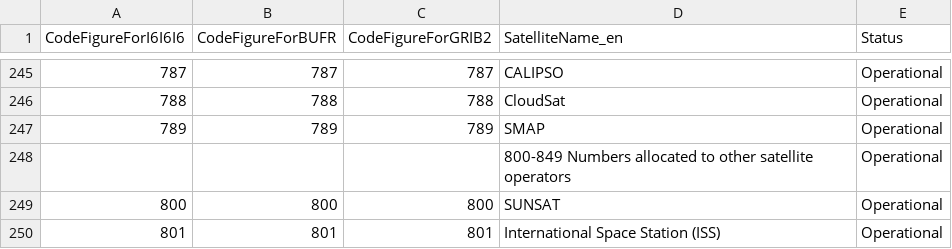
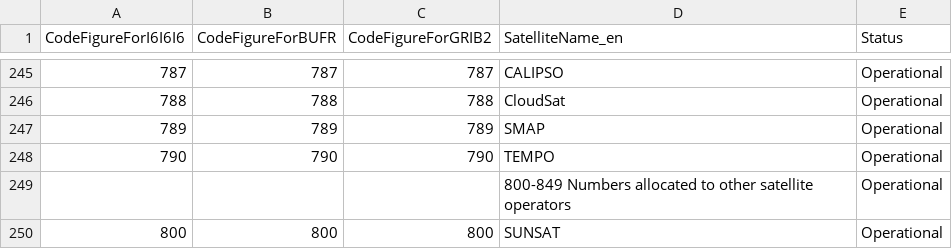
Before and after one commit to wmo-im/CCT, a CSV file: C05.csv, drawn as a sheet; only a part is shown, gaps mark what is left out; the shorter side is filled out with more unchanged rows.

Commit message:
#159

```diff
--- a/C05.csv
+++ b/C05.csv
@@ -247,2 +247,3 @@ CodeFigureForI6I6I6,CodeFigureForBUFR,CodeFigureForGRIB2,SatelliteName_en,Status
 789,789,789,SMAP,Operational
+790,790,790,TEMPO,Operational
 ,,,800-849 Numbers allocated to other satellite operators,Operational
```
